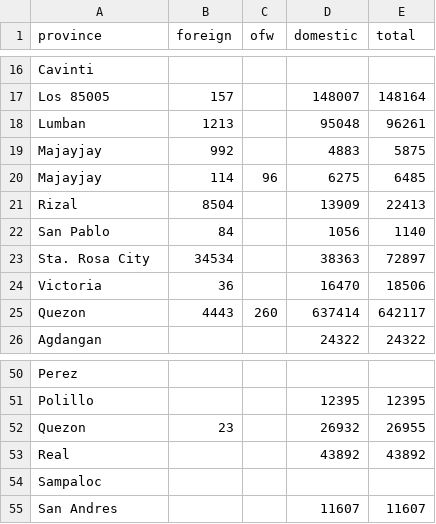
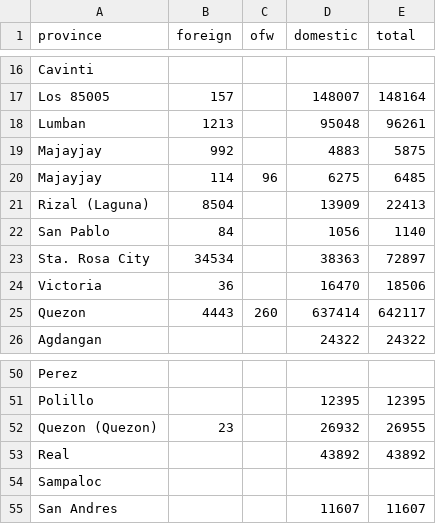
Before and after one commit to ph-travel-co/tourist-visualization-r, a CSV file: data/raw_csv/RegionalTravelers2017-03.csv, drawn as a sheet; only a part is shown, gaps mark what is left out; the diff names each change by its address in the sheet, - before the commit and + after, or states it on an @@ line.

```diff
--- a/data/raw_csv/RegionalTravelers2017-03.csv
+++ b/data/raw_csv/RegionalTravelers2017-03.csv
-A21 (province): Rizal
+A21 (province): Rizal (Laguna)
-A52 (province): Quezon
+A52 (province): Quezon (Quezon)
```
Also changed, not shown: data/raw_csv/RegionalTravelers2017-02.csv, data/raw_csv/RegionalTravelers2017-04.csv, 17 other files.
